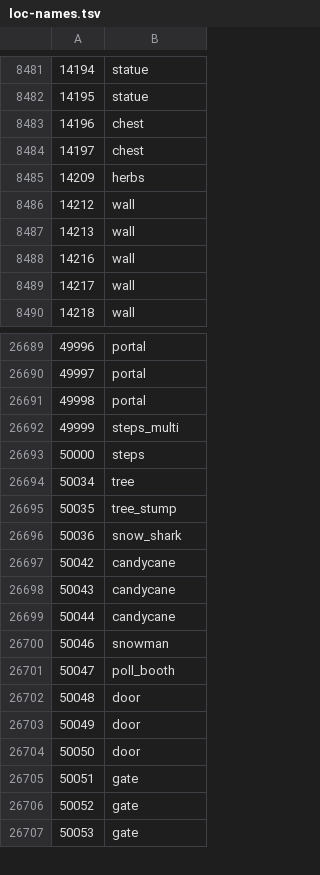
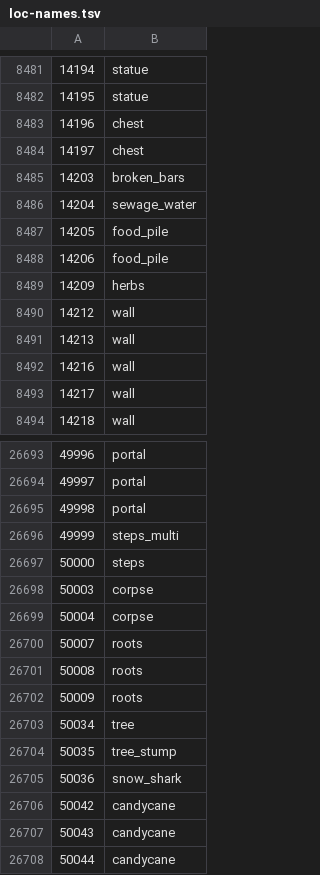
Before and after one commit to ThatGamerBlue/cs2-decompiler, a TSV file: src/main/resources/org/runestar/cs2/loc-names.tsv, drawn as a sheet; only a part is shown, gaps mark what is left out; the shorter side is filled out with more unchanged rows; the diff names each change by its address in the sheet, - before the commit and + after, or states it on an @@ line.

```diff
--- a/src/main/resources/org/runestar/cs2/loc-names.tsv
+++ b/src/main/resources/org/runestar/cs2/loc-names.tsv
+row 8485: 14203 | broken_bars
+row 8486: 14204 | sewage_water
+row 8487: 14205 | food_pile
+row 8488: 14206 | food_pile
+row 26698: 50003 | corpse
+row 26699: 50004 | corpse
+row 26700: 50007 | roots
+row 26701: 50008 | roots
+row 26702: 50009 | roots
```
Also changed, not shown: src/main/resources/org/runestar/cs2/model-names.tsv, src/main/resources/org/runestar/cs2/npc-names.tsv, 3 other files.
